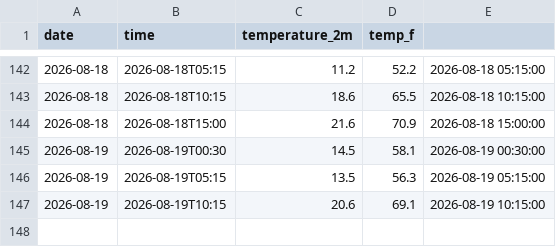
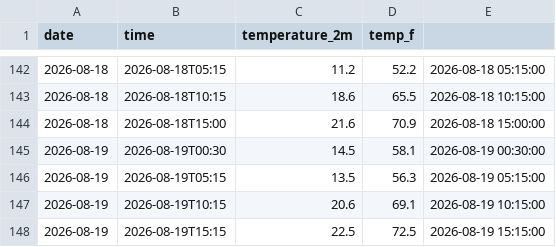
Before and after one commit to mtomar907/weather-tracker, a CSV file: daily_log.csv, drawn as a sheet; only a part is shown, gaps mark what is left out.

```diff
--- a/daily_log.csv
+++ b/daily_log.csv
@@ -147 +147,2 @@ date,time,temperature_2m,temp_f
 2026-08-19,2026-08-19T10:15,20.6,69.1,2026-08-19 10:15:00
+2026-08-19,2026-08-19T15:15,22.5,72.5,2026-08-19 15:15:00
```
Also changed, not shown: 1 other file.
